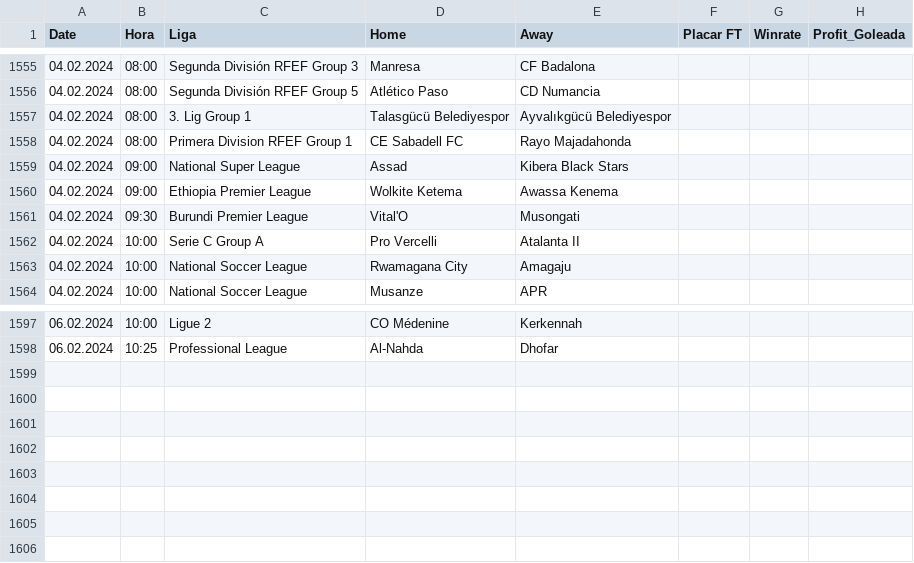
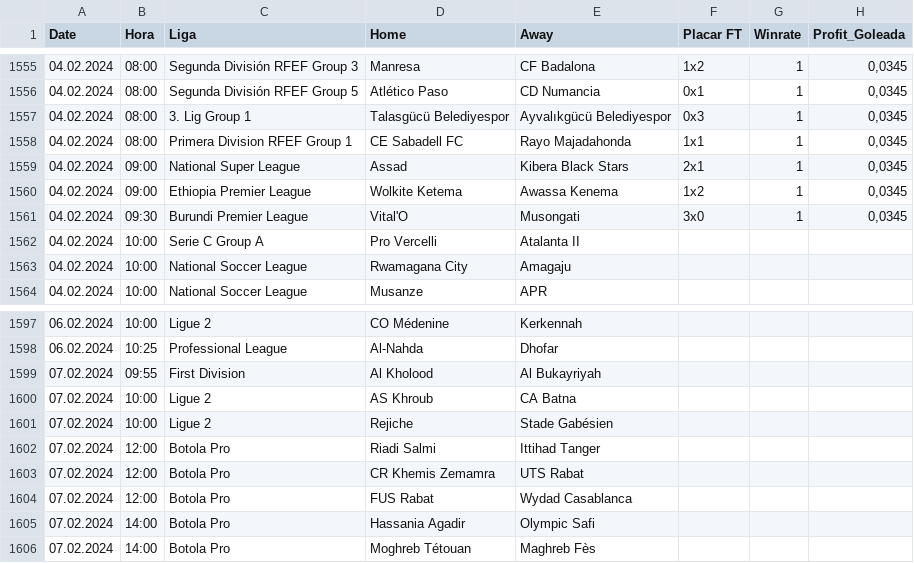
Before and after one commit to scooby75/bdfootball, a CSV file: tips_lay_goleada_visitante_geral.csv, drawn as a sheet; only a part is shown, gaps mark what is left out; the diff covers the shown part only.

```diff
--- a/tips_lay_goleada_visitante_geral.csv
+++ b/tips_lay_goleada_visitante_geral.csv
@@ -1555,8 +1555,8 @@ Date,Hora,Liga,Home,Away,Placar FT,Winrate,Profit_Goleada
-04.02.2024,08:00,Segunda División RFEF Group 3,Manresa,CF Badalona,,,
-04.02.2024,08:00,Segunda División RFEF Group 5,Atlético Paso,CD Numancia,,,
-04.02.2024,08:00,3. Lig Group 1,Talasgücü Belediyespor,Ayvalıkgücü Belediyespor,,,
-04.02.2024,08:00,Primera Division RFEF Group 1,CE Sabadell FC,Rayo Majadahonda,,,
-04.02.2024,09:00,National Super League,Assad,Kibera Black Stars,,,
-04.02.2024,09:00,Ethiopia Premier League,Wolkite Ketema,Awassa Kenema,,,
-04.02.2024,09:30,Burundi Premier League,Vital'O,Musongati,,,
+04.02.2024,08:00,Segunda División RFEF Group 3,Manresa,CF Badalona,1x2,1,"0,0345"
+04.02.2024,08:00,Segunda División RFEF Group 5,Atlético Paso,CD Numancia,0x1,1,"0,0345"
+04.02.2024,08:00,3. Lig Group 1,Talasgücü Belediyespor,Ayvalıkgücü Belediyespor,0x3,1,"0,0345"
+04.02.2024,08:00,Primera Division RFEF Group 1,CE Sabadell FC,Rayo Majadahonda,1x1,1,"0,0345"
+04.02.2024,09:00,National Super League,Assad,Kibera Black Stars,2x1,1,"0,0345"
+04.02.2024,09:00,Ethiopia Premier League,Wolkite Ketema,Awassa Kenema,1x2,1,"0,0345"
+04.02.2024,09:30,Burundi Premier League,Vital'O,Musongati,3x0,1,"0,0345"
 04.02.2024,10:00,Serie C Group A,Pro Vercelli,Atalanta II,,,
@@ -1598 +1598,9 @@ Date,Hora,Liga,Home,Away,Placar FT,Winrate,Profit_Goleada
 06.02.2024,10:25,Professional League,Al-Nahda,Dhofar,,,
+07.02.2024,09:55,First Division,Al Kholood,Al Bukayriyah,,,
+07.02.2024,10:00,Ligue 2,AS Khroub,CA Batna,,,
+07.02.2024,10:00,Ligue 2,Rejiche,Stade Gabésien,,,
+07.02.2024,12:00,Botola Pro,Riadi Salmi,Ittihad Tanger,,,
+07.02.2024,12:00,Botola Pro,CR Khemis Zemamra,UTS Rabat,,,
+07.02.2024,12:00,Botola Pro,FUS Rabat,Wydad Casablanca,,,
+07.02.2024,14:00,Botola Pro,Hassania Agadir,Olympic Safi,,,
+07.02.2024,14:00,Botola Pro,Moghreb Tétouan,Maghreb Fès,,,
```
Also changed, not shown: 81 edited cells elsewhere in this file, tips_lay_zebra_ht_geral.csv.
